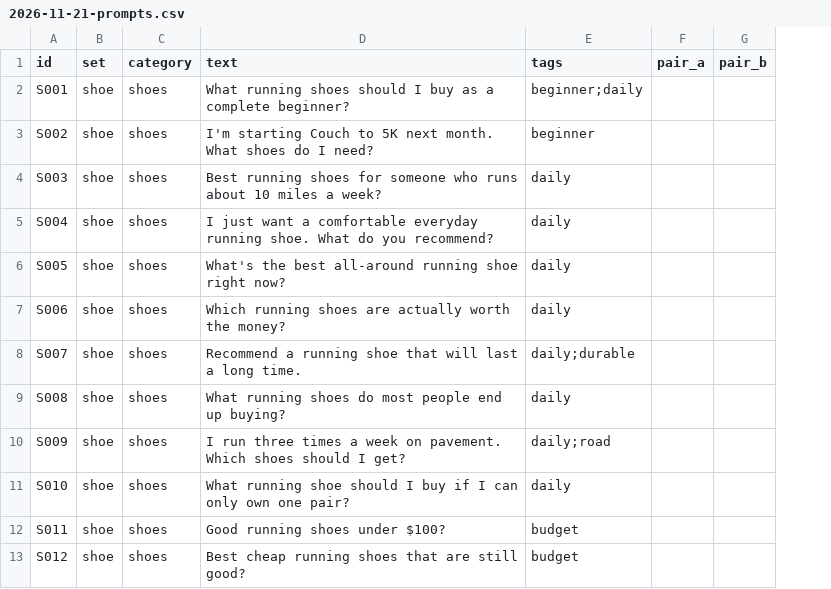
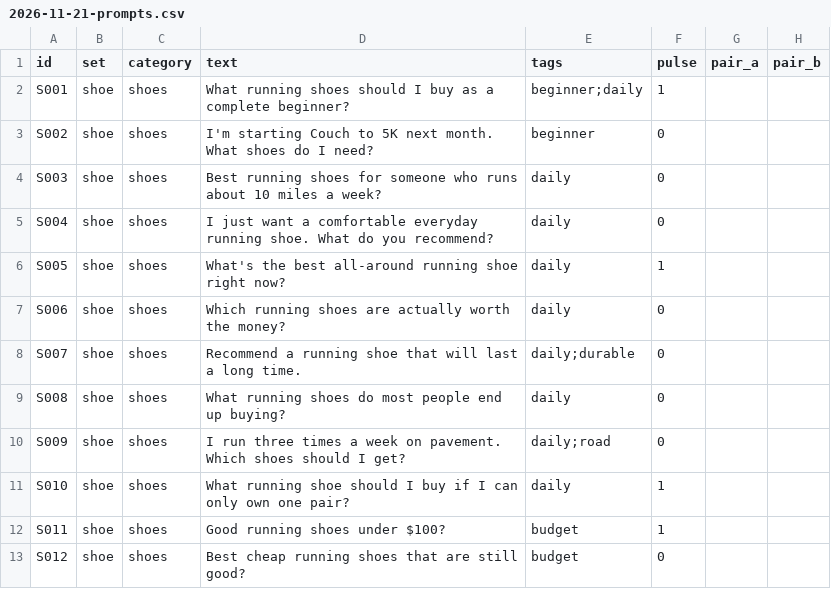
Before and after one commit to Dirtdog88/Solestats, a CSV file: data/2026-11-21-prompts.csv, drawn as a sheet; only a part is shown; the diff names each change by its address in the sheet, - before the commit and + after, or states it on an @@ line.

```diff
--- a/data/2026-11-21-prompts.csv
+++ b/data/2026-11-21-prompts.csv
+column F (pulse), rows 2-13: 1 | 0 | 0 | 0 | 1 | 0 | 0 | 0 | 0 | 1 | 1 | 0
```
Also changed, not shown: 9 other files.
